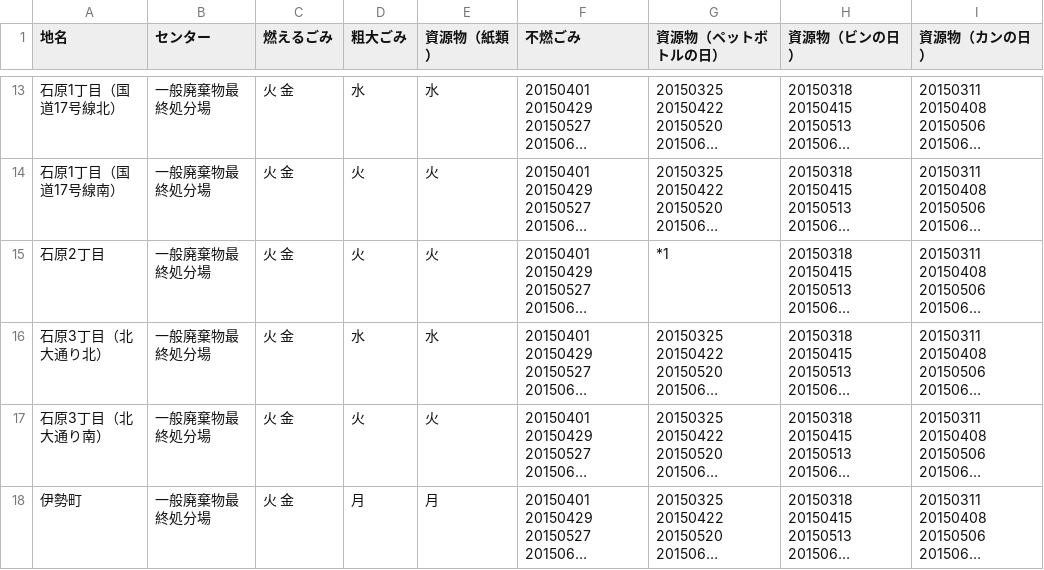
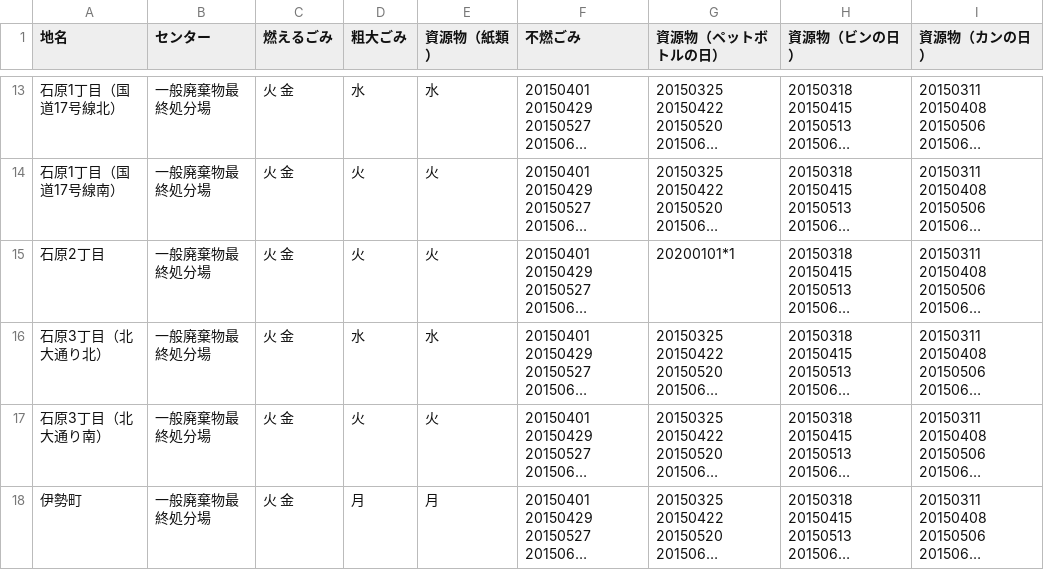
Before and after one commit to 50saisatte/5374, a CSV file: data/area_days.csv, drawn as a sheet; only a part is shown, gaps mark what is left out; long unchanged cells end in …; the diff names each change by its address in the sheet, - before the commit and + after, or states it on an @@ line.

Commit message:
Update area_days.csv

```diff
--- a/data/area_days.csv
+++ b/data/area_days.csv
-G15 (資源物（ペットボトルの日）): *1
+G15 (資源物（ペットボトルの日）): 20200101*1
```
